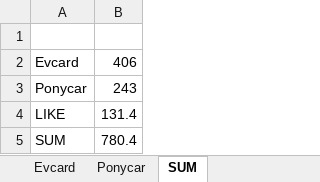
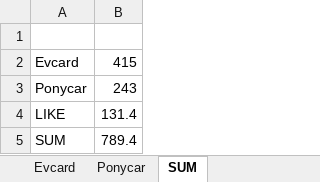
Before and after one commit to pure-study/misc, an Excel workbook: src/main/resources/Driving.xlsx, sheet SUM, drawn as a sheet; values as stored, in another font and other column widths than the file's, no borders; the diff names each change by its address in the sheet, - before the commit and + after, or states it on an @@ line.

Commit message:
tag

```diff
--- a/src/main/resources/Driving.xlsx (sheet SUM)
+++ b/src/main/resources/Driving.xlsx (sheet SUM)
-B2: 406
+B2: 415
-B5: 780.4
+B5: 789.4
```
Also changed, not shown: sheet Evcard, formulas that keep their value.
